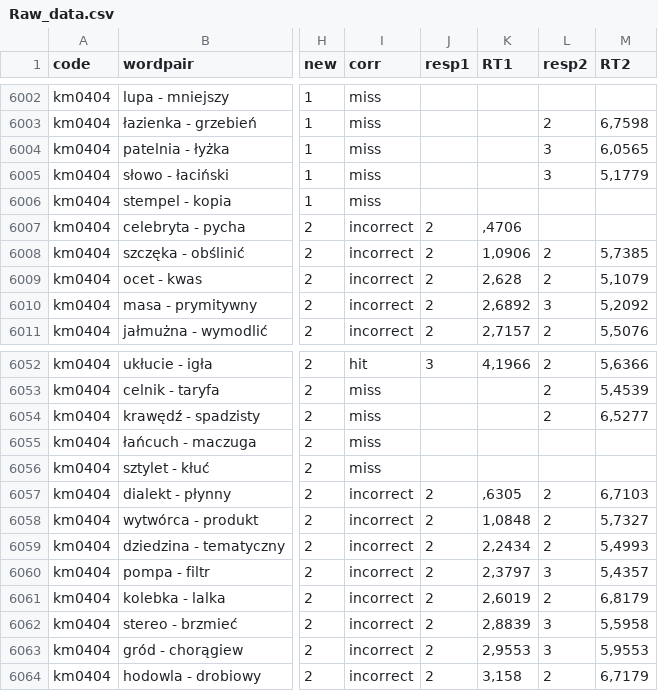
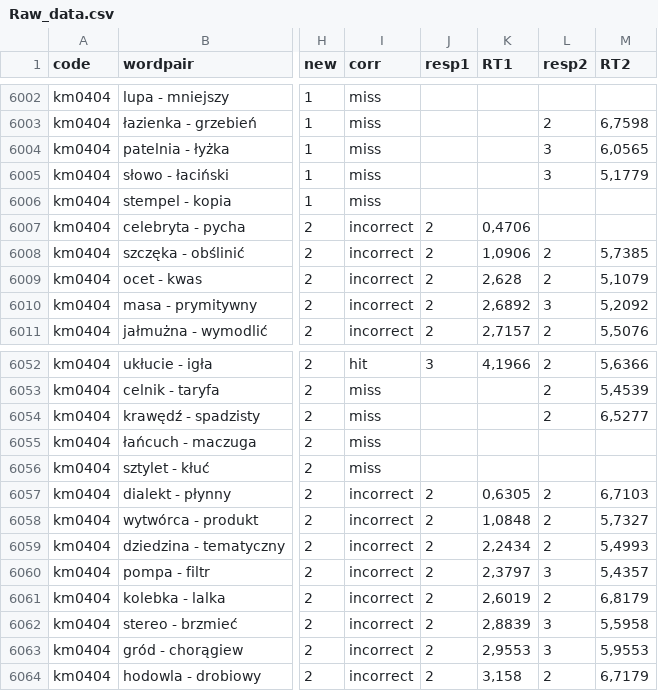
Before and after one commit to munoztd0/DAP_2021, a CSV file: DANIEL/Raw_data.csv, drawn as a sheet; only a part is shown, gaps mark what is left out; the diff names each change by its address in the sheet, - before the commit and + after, or states it on an @@ line.

Commit message:
code

```diff
--- a/DANIEL/Raw_data.csv
+++ b/DANIEL/Raw_data.csv
-K6007 (RT1): ,4706
+K6007 (RT1): 0,4706
-K6057 (RT1): ,6305
+K6057 (RT1): 0,6305
```
